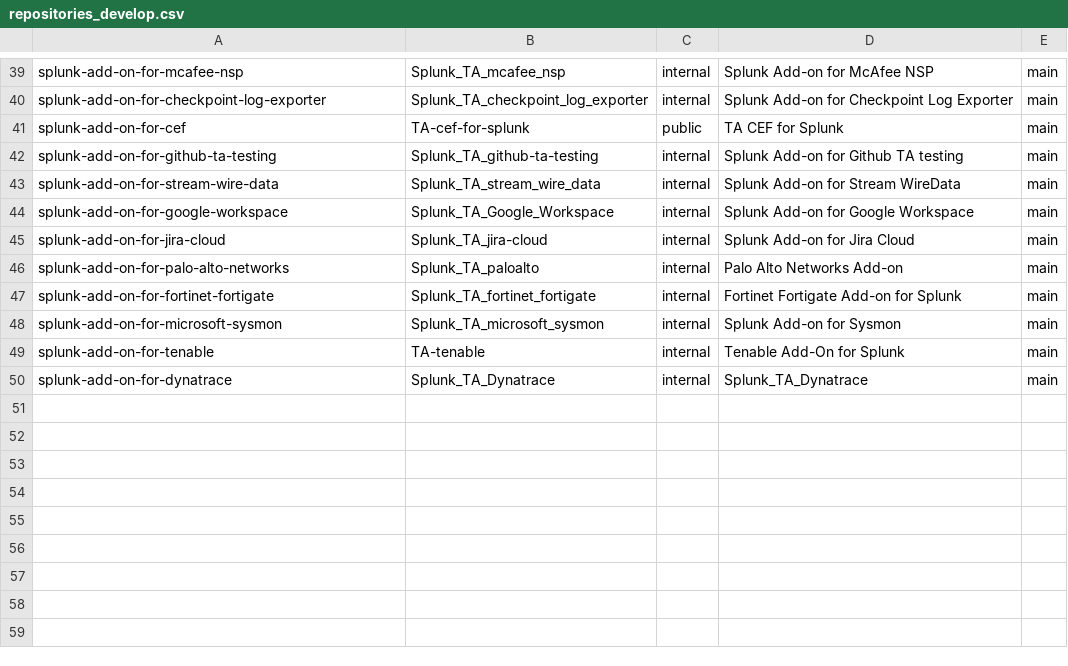
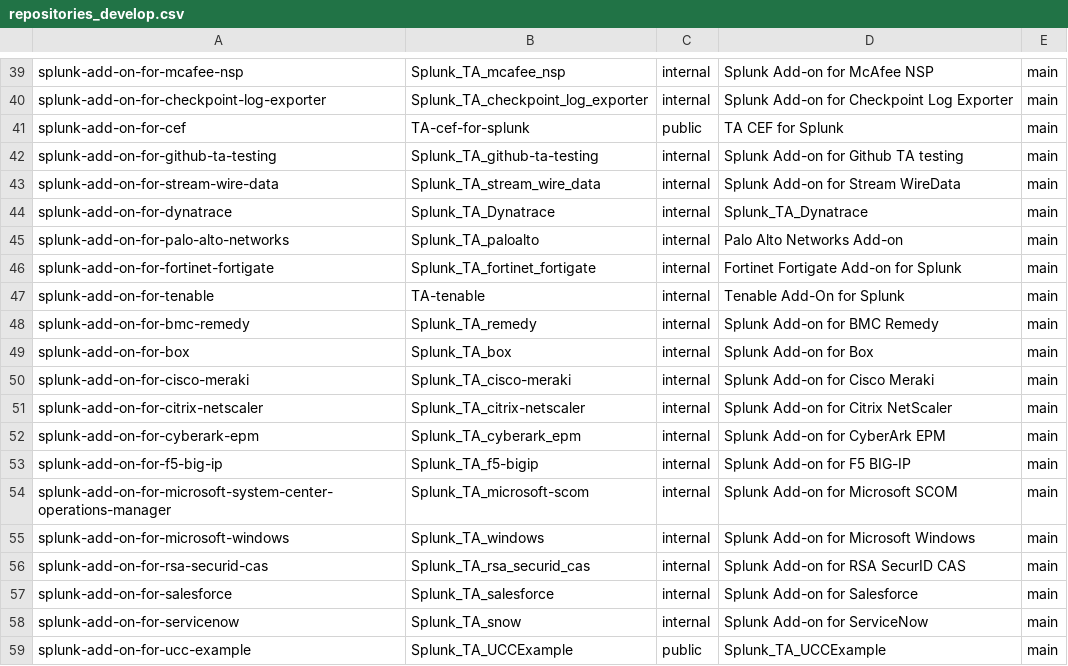
Before and after one commit to wmazur-splunk/addonfactory-repository-template, a CSV file: repositories_develop.csv, drawn as a sheet; only a part is shown, gaps mark what is left out.

```diff
--- a/repositories_develop.csv
+++ b/repositories_develop.csv
@@ -43,8 +43,17 @@ splunk-add-on-for-github-ta-testing,Splunk_TA_github-ta-testing,internal,"Splunk
 splunk-add-on-for-stream-wire-data,Splunk_TA_stream_wire_data,internal,"Splunk Add-on for Stream WireData",main
-splunk-add-on-for-google-workspace,Splunk_TA_Google_Workspace,internal,"Splunk Add-on for Google Workspace",main
-splunk-add-on-for-jira-cloud,Splunk_TA_jira-cloud,internal,"Splunk Add-on for Jira Cloud",main
+splunk-add-on-for-dynatrace,Splunk_TA_Dynatrace,internal,Splunk_TA_Dynatrace,main
 splunk-add-on-for-palo-alto-networks,Splunk_TA_paloalto,internal,"Palo Alto Networks Add-on",main
 splunk-add-on-for-fortinet-fortigate,Splunk_TA_fortinet_fortigate,internal,"Fortinet Fortigate Add-on for Splunk",main
-splunk-add-on-for-microsoft-sysmon,Splunk_TA_microsoft_sysmon,internal,"Splunk Add-on for Sysmon",main
 splunk-add-on-for-tenable,TA-tenable,internal,"Tenable Add-On for Splunk",main
-splunk-add-on-for-dynatrace,Splunk_TA_Dynatrace,internal,Splunk_TA_Dynatrace,main
+splunk-add-on-for-bmc-remedy,Splunk_TA_remedy,internal,"Splunk Add-on for BMC Remedy",main
+splunk-add-on-for-box,Splunk_TA_box,internal,"Splunk Add-on for Box",main
+splunk-add-on-for-cisco-meraki,Splunk_TA_cisco-meraki,internal,"Splunk Add-on for Cisco Meraki",main
+splunk-add-on-for-citrix-netscaler,Splunk_TA_citrix-netscaler,internal,"Splunk Add-on for Citrix NetScaler",main
+splunk-add-on-for-cyberark-epm,Splunk_TA_cyberark_epm,internal,Splunk Add-on for CyberArk EPM,main
+splunk-add-on-for-f5-big-ip,Splunk_TA_f5-bigip,internal,"Splunk Add-on for F5 BIG-IP",main
+splunk-add-on-for-microsoft-system-center-operations-manager,Splunk_TA_microsoft-scom,internal,"Splunk Add-on for Microsoft SCOM",main
+splunk-add-on-for-microsoft-windows,Splunk_TA_windows,internal,"Splunk Add-on for Microsoft Windows",main
+splunk-add-on-for-rsa-securid-cas,Splunk_TA_rsa_securid_cas,internal,"Splunk Add-on for RSA SecurID CAS",main
+splunk-add-on-for-salesforce,Splunk_TA_salesforce,internal,"Splunk Add-on for Salesforce",main
+splunk-add-on-for-servicenow,Splunk_TA_snow,internal,"Splunk Add-on for ServiceNow",main
+splunk-add-on-for-ucc-example,Splunk_TA_UCCExample,public,"Splunk_TA_UCCExample",main
```
Also changed, not shown: 1 other file.
